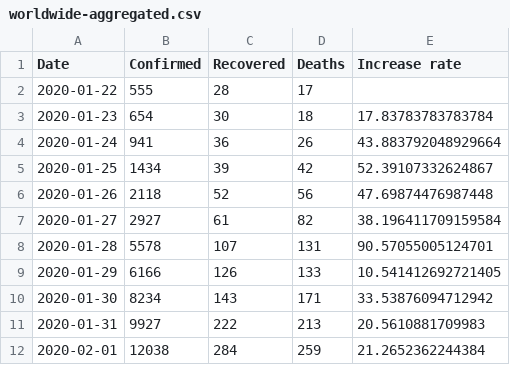
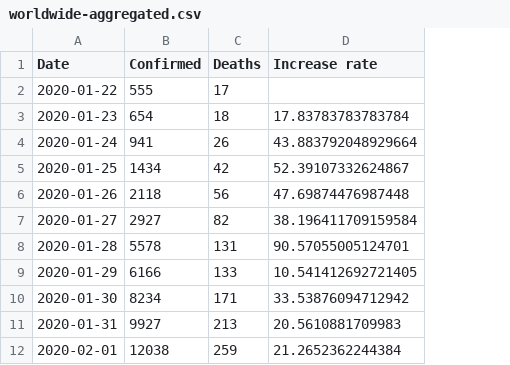
Before and after one commit to datasets/covid-19, a CSV file: data/worldwide-aggregated.csv, drawn as a sheet; only a part is shown; the diff names each change by its address in the sheet, - before the commit and + after, or states it on an @@ line.

Commit message:
[data][l]: removed "recovered" data as it isn't supported by the upstream repo anymore.

```diff
--- a/data/worldwide-aggregated.csv
+++ b/data/worldwide-aggregated.csv
-column C (Recovered), rows 2-12: 28 | 30 | 36 | 39 | 52 | 61 | 107 | 126 | 143 | 222 | 284
```
Also changed, not shown: 4 other files.
